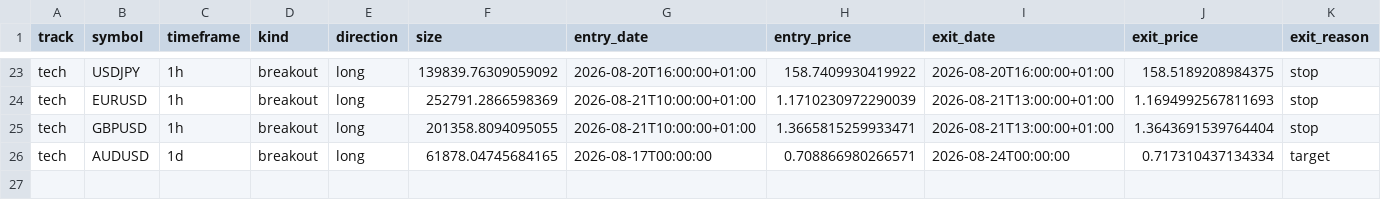
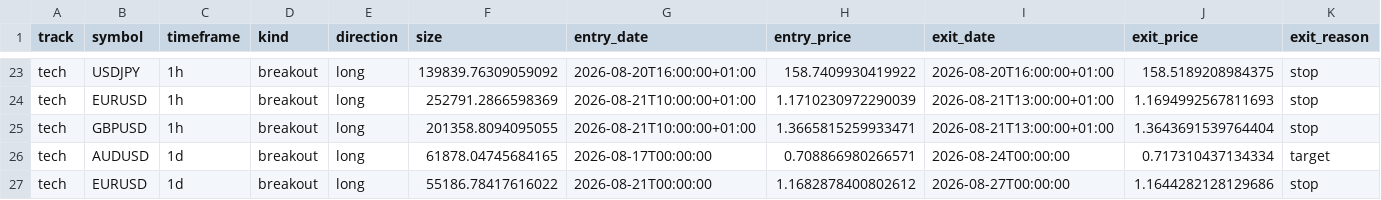
Before and after one commit to daniel17857-web/tide-paper-trader, a CSV file: state/ledger.csv, drawn as a sheet; only a part is shown, gaps mark what is left out; rows hold the shown columns only; the diff names each change by its address in the sheet, - before the commit and + after, or states it on an @@ line.

Commit message:
chore: state update 2026-08-27T19:12Z [skip ci]

```diff
--- a/state/ledger.csv
+++ b/state/ledger.csv
+row 27: tech | EURUSD | 1d | breakout | long | 55186.78417616022 | 2026-08-21T00:00:00 | 1.1682878400802612 | 2026-08-27T00:00:00 | 1.1644282128129686 | stop
```
Also changed, not shown: data/fx_AUDUSD_1d.csv, data/fx_EURUSD_1d.csv, 8 other files.
